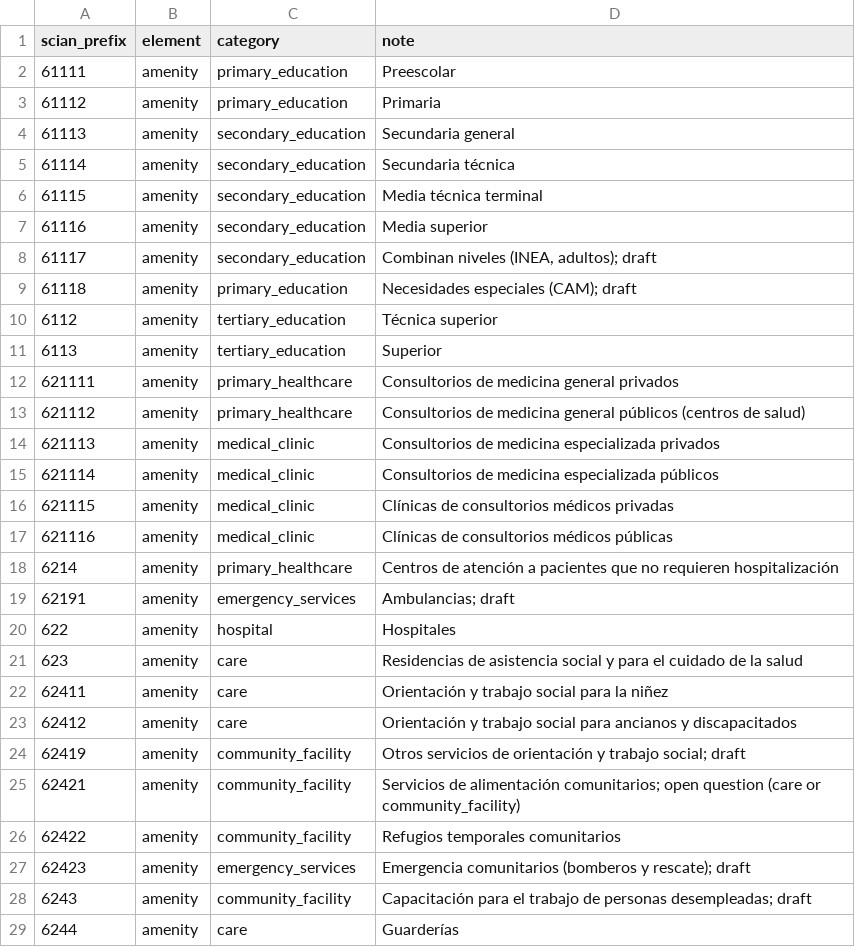
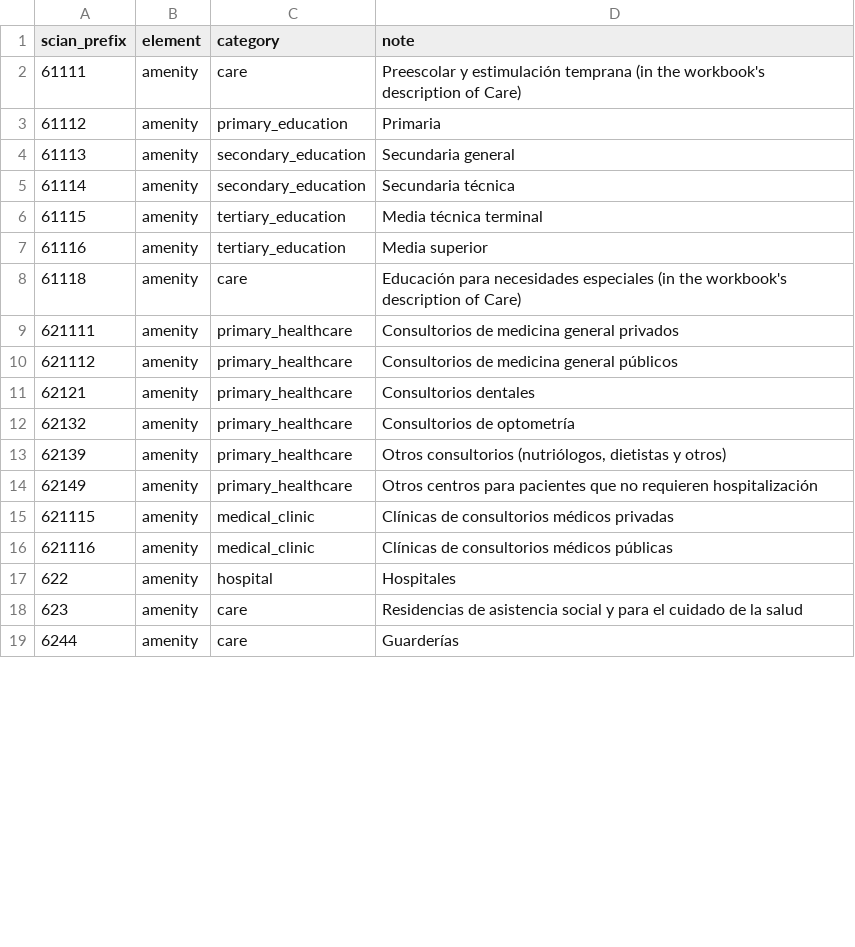
Before and after one commit to CentroFuturoCiudades/reimagina_test_port, a CSV file: src/reimagina_test_port/ingestion/crosswalk.csv, drawn as a sheet; only a part is shown; the diff covers the shown part only.

```diff
--- a/src/reimagina_test_port/ingestion/crosswalk.csv
+++ b/src/reimagina_test_port/ingestion/crosswalk.csv
@@ -1,3 +1,3 @@
 scian_prefix,element,category,note
-61111,amenity,primary_education,Preescolar
+61111,amenity,care,Preescolar y estimulación temprana (in the workbook's description of Care)
 61112,amenity,primary_education,Primaria
@@ -5,25 +5,15 @@ scian_prefix,element,category,note
 61114,amenity,secondary_education,Secundaria técnica
-61115,amenity,secondary_education,Media técnica terminal
-61116,amenity,secondary_education,Media superior
-61117,amenity,secondary_education,"Combinan niveles (INEA, adultos); draft"
-61118,amenity,primary_education,Necesidades especiales (CAM); draft
-6112,amenity,tertiary_education,Técnica superior
-6113,amenity,tertiary_education,Superior
+61115,amenity,tertiary_education,Media técnica terminal
+61116,amenity,tertiary_education,Media superior
+61118,amenity,care,Educación para necesidades especiales (in the workbook's description of Care)
 621111,amenity,primary_healthcare,Consultorios de medicina general privados
-621112,amenity,primary_healthcare,Consultorios de medicina general públicos (centros de salud)
-621113,amenity,medical_clinic,Consultorios de medicina especializada privados
-621114,amenity,medical_clinic,Consultorios de medicina especializada públicos
+621112,amenity,primary_healthcare,Consultorios de medicina general públicos
+62121,amenity,primary_healthcare,Consultorios dentales
+62132,amenity,primary_healthcare,Consultorios de optometría
+62139,amenity,primary_healthcare,"Otros consultorios (nutriólogos, dietistas y otros)"
+62149,amenity,primary_healthcare,Otros centros para pacientes que no requieren hospitalización
 621115,amenity,medical_clinic,Clínicas de consultorios médicos privadas
 621116,amenity,medical_clinic,Clínicas de consultorios médicos públicas
-6214,amenity,primary_healthcare,Centros de atención a pacientes que no requieren hospitalización
-62191,amenity,emergency_services,Ambulancias; draft
 622,amenity,hospital,Hospitales
 623,amenity,care,Residencias de asistencia social y para el cuidado de la salud
-62411,amenity,care,"Orientación y trabajo social para la niñez"
-62412,amenity,care,Orientación y trabajo social para ancianos y discapacitados
-62419,amenity,community_facility,Otros servicios de orientación y trabajo social; draft
-62421,amenity,community_facility,Servicios de alimentación comunitarios; open question (care or community_facility)
-62422,amenity,community_facility,Refugios temporales comunitarios
-62423,amenity,emergency_services,Emergencia comunitarios (bomberos y rescate); draft
-6243,amenity,community_facility,Capacitación para el trabajo de personas desempleadas; draft
 6244,amenity,care,Guarderías
```
Also changed, not shown: 7 added rows, 11 removed rows and 23 edited cells elsewhere in this file, 5 other files.
